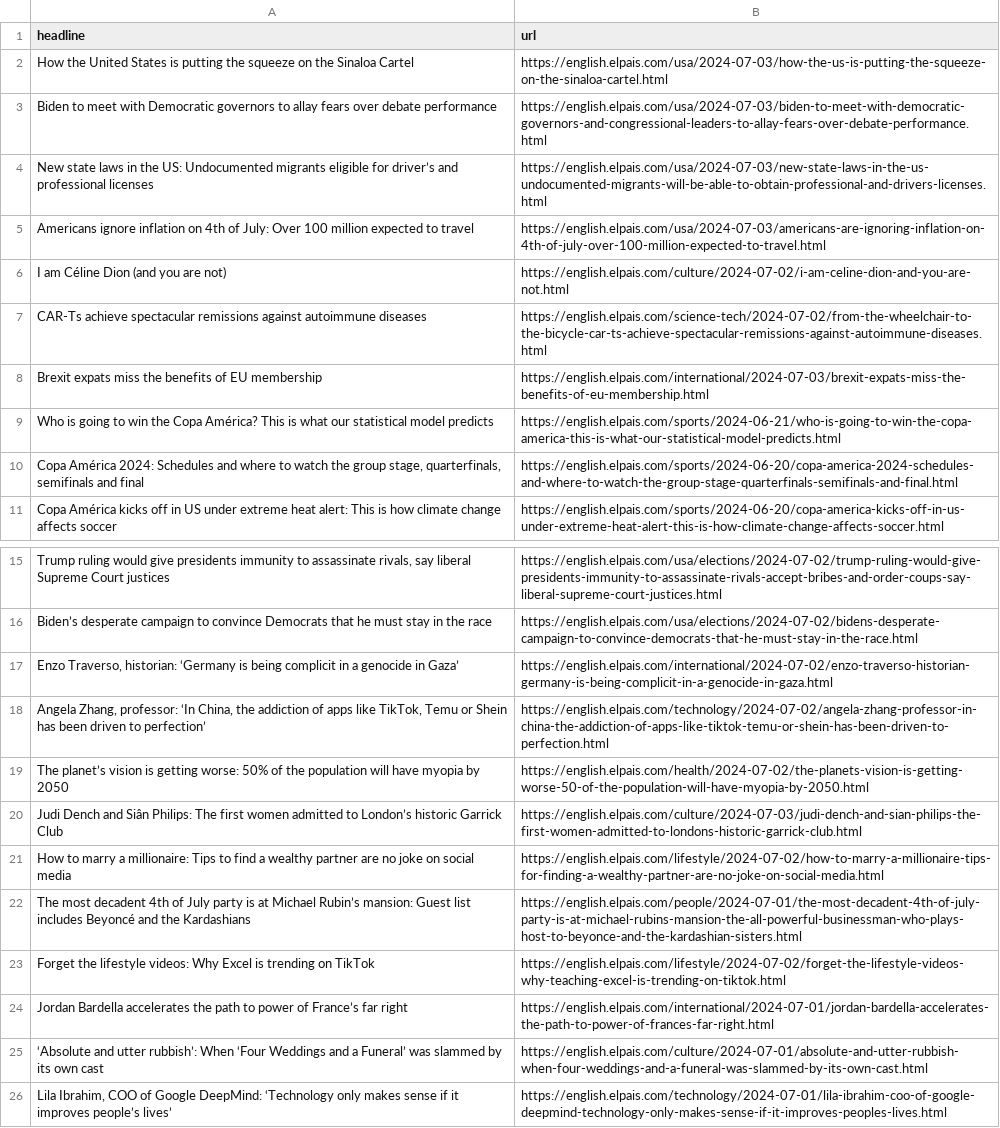
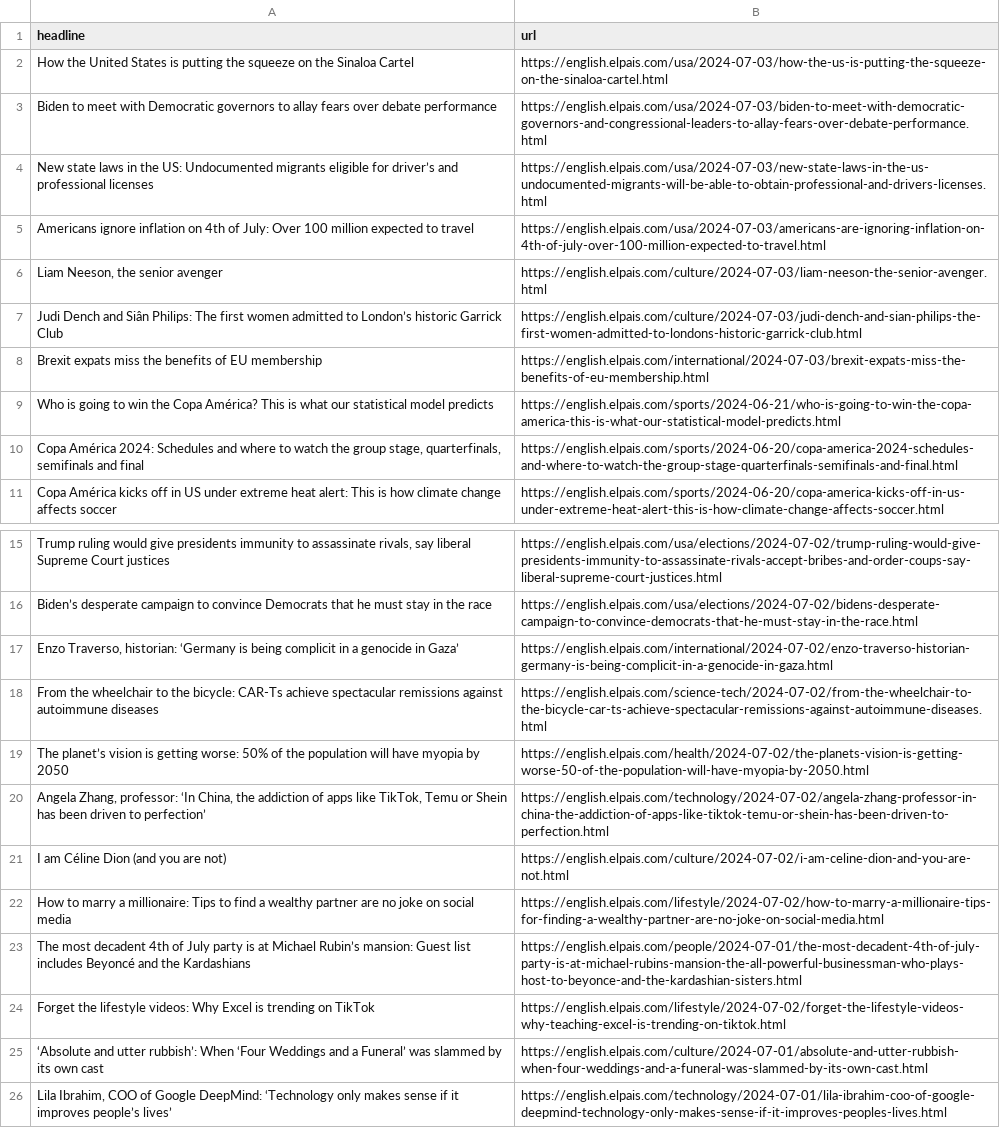
Before and after one commit to jsoma/el-pais-scraper, a CSV file: headlines.csv, drawn as a sheet; only a part is shown, gaps mark what is left out.

```diff
--- a/headlines.csv
+++ b/headlines.csv
@@ -6,4 +6,4 @@ Biden to meet with Democratic governors to allay fears over debate performance,h
 Americans ignore inflation on 4th of July: Over 100 million expected to travel,https://english.elpais.com/usa/2024-07-03/americans-are-ignoring-inflation-on-4th-of-july-over-100-million-expected-to-travel.html
-I am Céline Dion (and you are not),https://english.elpais.com/culture/2024-07-02/i-am-celine-dion-and-you-are-not.html
-CAR-Ts achieve spectacular remissions against autoimmune diseases,https://english.elpais.com/science-tech/2024-07-02/from-the-wheelchair-to-the-bicycle-car-ts-achieve-spectacular-remissions-against-autoimmune-diseases.html
+"Liam Neeson, the senior avenger",https://english.elpais.com/culture/2024-07-03/liam-neeson-the-senior-avenger.html
+Judi Dench and Siân Philips: The first women admitted to London’s historic Garrick Club,https://english.elpais.com/culture/2024-07-03/judi-dench-and-sian-philips-the-first-women-admitted-to-londons-historic-garrick-club.html
 Brexit expats miss the benefits of EU membership,https://english.elpais.com/international/2024-07-03/brexit-expats-miss-the-benefits-of-eu-membership.html
@@ -18,5 +18,6 @@ Biden’s desperate campaign to convince Democrats that he must stay in the race
 "Enzo Traverso, historian: ‘Germany is being complicit in a genocide in Gaza’",https://english.elpais.com/international/2024-07-02/enzo-traverso-historian-germany-is-being-complicit-in-a-genocide-in-gaza.html
+From the wheelchair to the bicycle: CAR-Ts achieve spectacular remissions against autoimmune diseases,https://english.elpais.com/science-tech/2024-07-02/from-the-wheelchair-to-the-bicycle-car-ts-achieve-spectacular-remissions-against-autoimmune-diseases.html
+The planet’s vision is getting worse: 50% of the population will have myopia by 2050,https://english.elpais.com/health/2024-07-02/the-planets-vision-is-getting-worse-50-of-the-population-will-have-myopia-by-2050.html
 "Angela Zhang, professor: ‘In China, the addiction of apps like TikTok, Temu or Shein has been driven to perfection’",https://english.elpais.com/technology/2024-07-02/angela-zhang-professor-in-china-the-addiction-of-apps-like-tiktok-temu-or-shein-has-been-driven-to-perfection.html
-The planet’s vision is getting worse: 50% of the population will have myopia by 2050,https://english.elpais.com/health/2024-07-02/the-planets-vision-is-getting-worse-50-of-the-population-will-have-myopia-by-2050.html
-Judi Dench and Siân Philips: The first women admitted to London’s historic Garrick Club,https://english.elpais.com/culture/2024-07-03/judi-dench-and-sian-philips-the-first-women-admitted-to-londons-historic-garrick-club.html
+I am Céline Dion (and you are not),https://english.elpais.com/culture/2024-07-02/i-am-celine-dion-and-you-are-not.html
 How to marry a millionaire: Tips to find a wealthy partner are no joke on social media,https://english.elpais.com/lifestyle/2024-07-02/how-to-marry-a-millionaire-tips-for-finding-a-wealthy-partner-are-no-joke-on-social-media.html
@@ -24,3 +25,2 @@ The most decadent 4th of July party is at Michael Rubin’s mansion: Guest list
 Forget the lifestyle videos: Why Excel is trending on TikTok,https://english.elpais.com/lifestyle/2024-07-02/forget-the-lifestyle-videos-why-teaching-excel-is-trending-on-tiktok.html
-Jordan Bardella accelerates the path to power of France’s far right,https://english.elpais.com/international/2024-07-01/jordan-bardella-accelerates-the-path-to-power-of-frances-far-right.html
 ‘Absolute and utter rubbish’: When ‘Four Weddings and a Funeral’ was slammed by its own cast,https://english.elpais.com/culture/2024-07-01/absolute-and-utter-rubbish-when-four-weddings-and-a-funeral-was-slammed-by-its-own-cast.html
```
